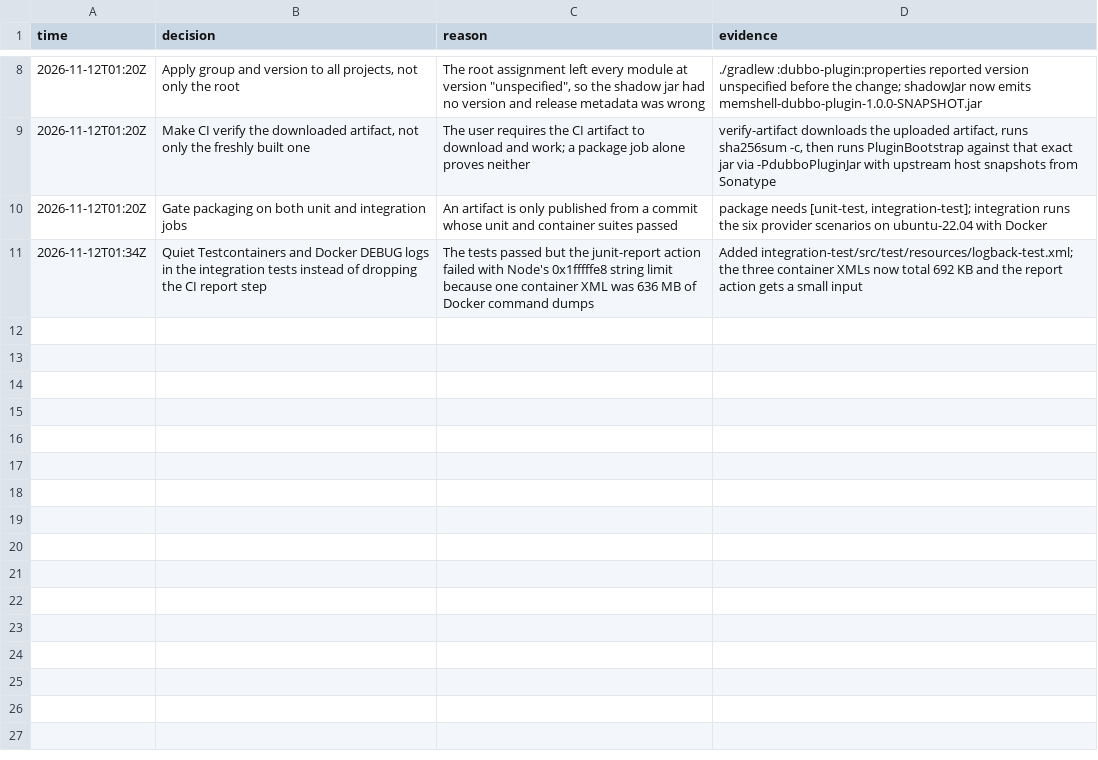
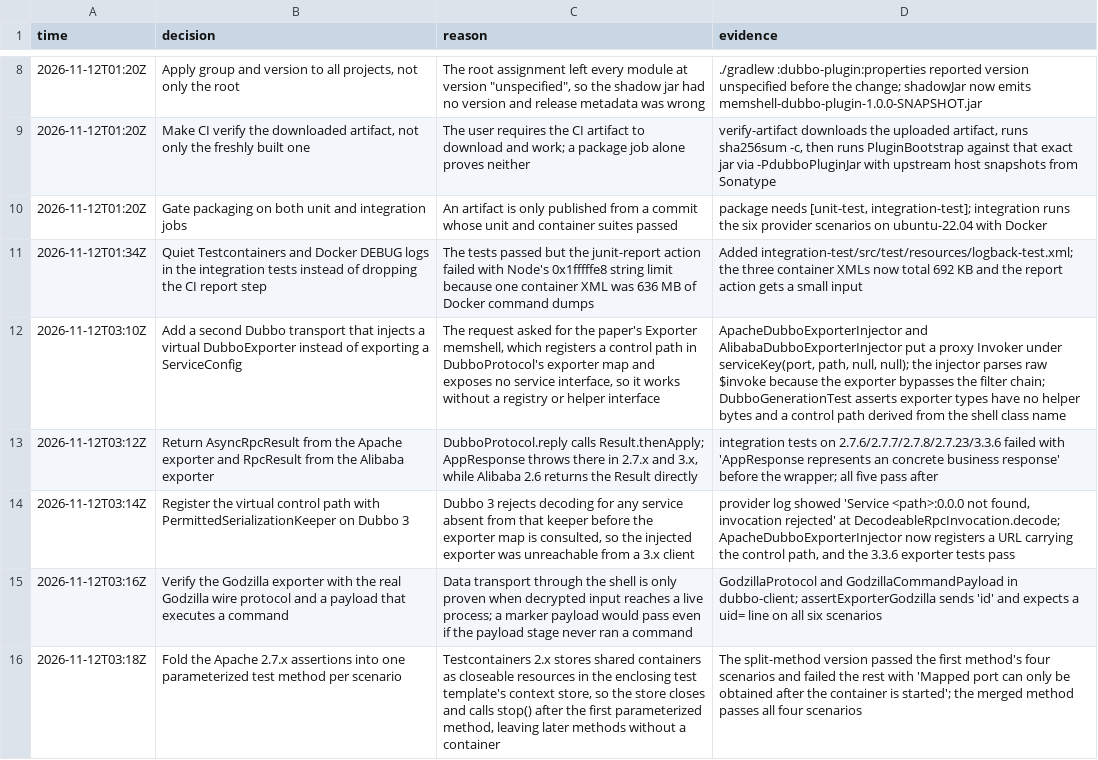
Before and after one commit to MemShellParty/memshell-party-dubbo, a TSV file: decisions.tsv, drawn as a sheet; only a part is shown, gaps mark what is left out; the diff names each change by its address in the sheet, - before the commit and + after, or states it on an @@ line.

Commit message:
feat: add an Exporter transport to the Dubbo plugin
The paper's Exporter memshell registers a control path in the running
DubboProtocol exporter map instead of exporting a ServiceConfig, so it
needs no registry and no helper interface. The plugin now ships
ApacheDubboExporter and AlibabaDubboExporter next to the Service
transports, with a proxy Invoker that parses raw $invoke requests,
returns AsyncRpcResult on Apache and RpcResult on Alibaba, and registers
its virtual path with PermittedSerializationKeeper on Dubbo 3.

Integration tests cover all six ranges for the Exporter transport with
both Command and Godzilla. The Godzilla check speaks the real wire
protocol and executes id, asserting a uid= line, so the test proves
decrypted input reaches a process rather than just a marker.

```diff
--- a/decisions.tsv
+++ b/decisions.tsv
+row 12: 2026-11-12T03:10Z | Add a second Dubbo transport that injects a virtual DubboExporter instead of exporting a ServiceConfig | The request asked for the paper's Exporter memshell, which registers a control path in DubboProtocol's exporter map and exposes no service interface, so it works without a registry or helper interface | ApacheDubboExporterInjector and AlibabaDubboExporterInjector put a proxy Invoker under serviceKey(port, path, null, null); the injector parses raw $invoke because the exporter bypasses the filter chain; DubboGenerationTest asserts exporter types have no helper bytes and a control path derived from the shell class name
+row 13: 2026-11-12T03:12Z | Return AsyncRpcResult from the Apache exporter and RpcResult from the Alibaba exporter | DubboProtocol.reply calls Result.thenApply; AppResponse throws there in 2.7.x and 3.x, while Alibaba 2.6 returns the Result directly | integration tests on 2.7.6/2.7.7/2.7.8/2.7.23/3.3.6 failed with 'AppResponse represents an concrete business response' before the wrapper; all five pass after
+row 14: 2026-11-12T03:14Z | Register the virtual control path with PermittedSerializationKeeper on Dubbo 3 | Dubbo 3 rejects decoding for any service absent from that keeper before the exporter map is consulted, so the injected exporter was unreachable from a 3.x client | provider log showed 'Service <path>:0.0.0 not found, invocation rejected' at DecodeableRpcInvocation.decode; ApacheDubboExporterInjector now registers a URL carrying the control path, and the 3.3.6 exporter tests pass
+row 15: 2026-11-12T03:16Z | Verify the Godzilla exporter with the real Godzilla wire protocol and a payload that executes a command | Data transport through the shell is only proven when decrypted input reaches a live process; a marker payload would pass even if the payload stage never ran a command | GodzillaProtocol and GodzillaCommandPayload in dubbo-client; assertExporterGodzilla sends 'id' and expects a uid= line on all six scenarios
+row 16: 2026-11-12T03:18Z | Fold the Apache 2.7.x assertions into one parameterized test method per scenario | Testcontainers 2.x stores shared containers as closeable resources in the enclosing test template's context store, so the store closes and calls stop() after the first parameterized method, leaving later methods without a container | The split-method version passed the first method's four scenarios and failed the rest with 'Mapped port can only be obtained after the container is started'; the merged method passes all four scenarios
```
Also changed, not shown: 19 other files.
